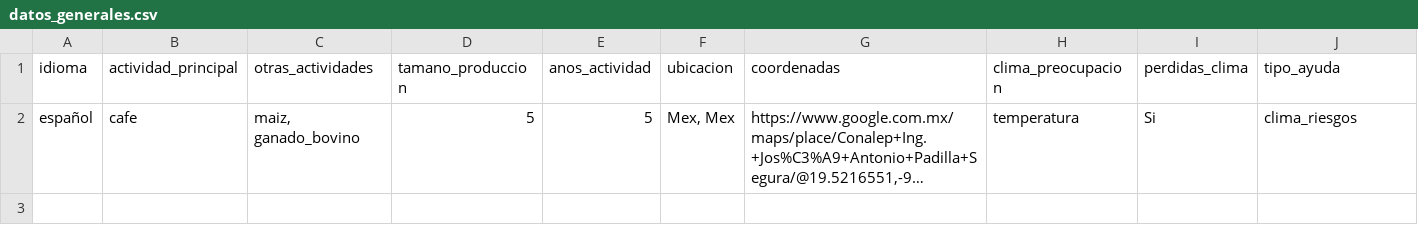
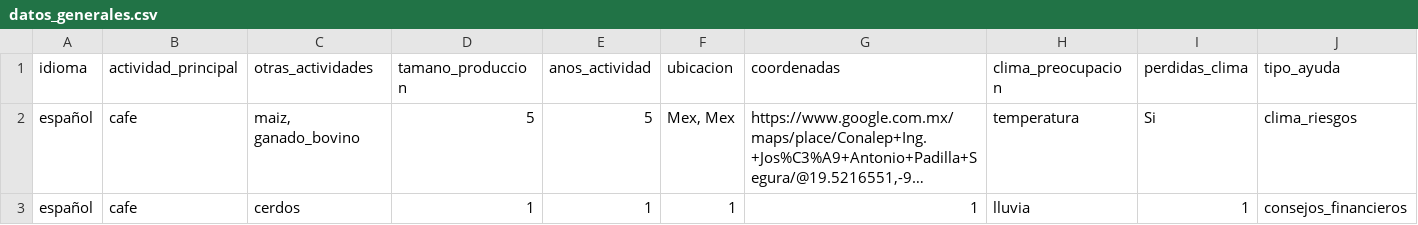
Before and after one commit to eduard4595/Agro_2, a CSV file: data/juan.bovino3@qm.com/datos_generales.csv, drawn as a sheet; only a part is shown; long unchanged cells end in …; rows hold the shown columns only; the diff names each change by its address in the sheet, - before the commit and + after, or states it on an @@ line.

```diff
--- a/data/juan.bovino3@qm.com/datos_generales.csv
+++ b/data/juan.bovino3@qm.com/datos_generales.csv
+row 3: español | cafe | cerdos | 1 | 1 | 1 | 1 | lluvia | 1 | consejos_financieros
```
Also changed, not shown: users.csv, 12 other files.
